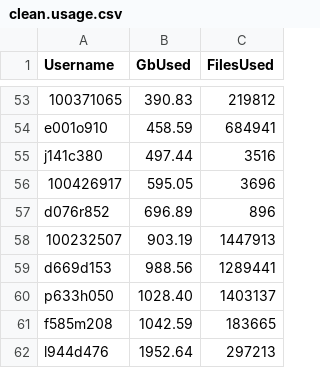
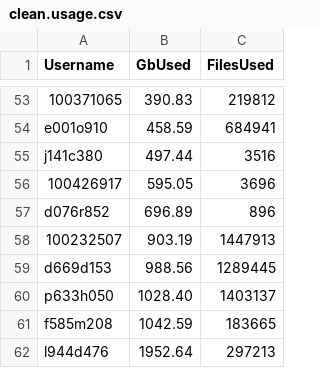
Before and after one commit to DevonDeRaad/kuhpcc.info, a CSV file: clean.usage.csv, drawn as a sheet; only a part is shown, gaps mark what is left out.

```diff
--- a/clean.usage.csv
+++ b/clean.usage.csv
@@ -58,3 +58,3 @@ d076r852,696.89,896
 100232507,903.19,1447913
-d669d153,988.56,1289441
+d669d153,988.56,1289445
 p633h050,1028.40,1403137
```
Also changed, not shown: 1 other file.
